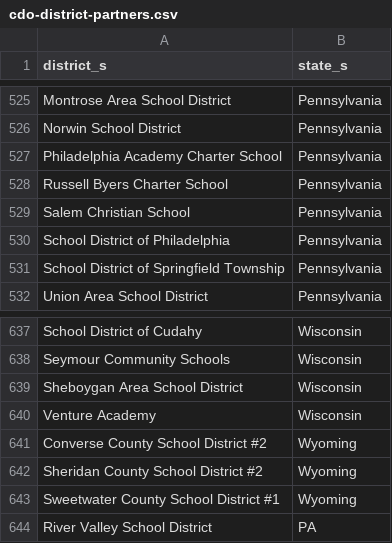
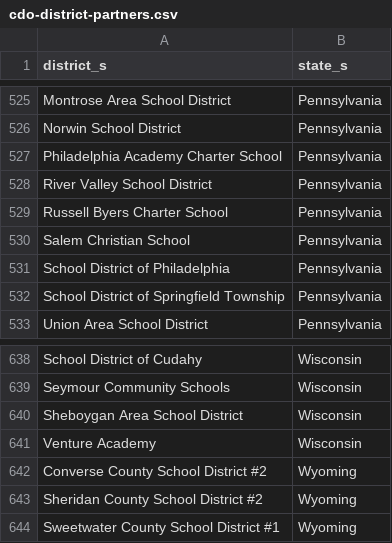
Before and after one commit to rodriguezjorgex/code-dot-org, a CSV file: pegasus/data/cdo-district-partners.csv, drawn as a sheet; only a part is shown, gaps mark what is left out.

```diff
--- a/pegasus/data/cdo-district-partners.csv
+++ b/pegasus/data/cdo-district-partners.csv
@@ -527,2 +527,3 @@ Norwin School District,Pennsylvania
 Philadelphia Academy Charter School,Pennsylvania
+River Valley School District,Pennsylvania
 Russell Byers Charter School,Pennsylvania
@@ -643,2 +644 @@ Sheridan County School District #2,Wyoming
 Sweetwater County School District #1,Wyoming
-River Valley School District,PA
```
Also changed, not shown: pegasus/data/cdo-team.csv, 1 other file.
